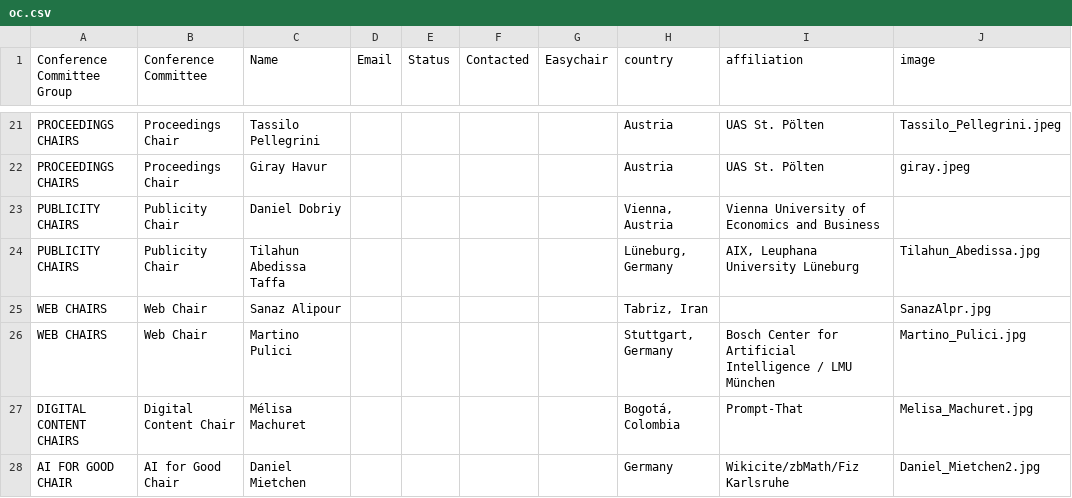
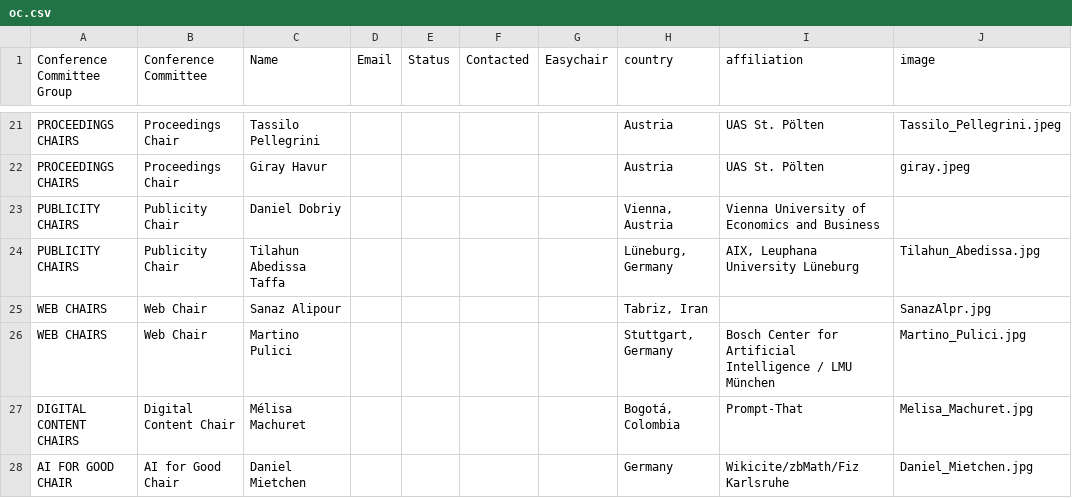
Before and after one commit to SEMANTiCS-org/2026-semantics-org.github.io, a CSV file: content/oc.csv, drawn as a sheet; only a part is shown, gaps mark what is left out.

```diff
--- a/content/oc.csv
+++ b/content/oc.csv
@@ -27,2 +27,2 @@ WEB CHAIRS,Web Chair,Martino Pulici,,,,,"Stuttgart, Germany",Bosch Center for Ar
 DIGITAL CONTENT CHAIRS,Digital Content Chair,Mélisa Machuret,,,,,"Bogotá, Colombia",Prompt-That,Melisa_Machuret.jpg
-AI FOR GOOD CHAIR,AI for Good Chair,Daniel Mietchen,,,,,"Germany",Wikicite/zbMath/Fiz Karlsruhe,Daniel_Mietchen2.jpg
+AI FOR GOOD CHAIR,AI for Good Chair,Daniel Mietchen,,,,,"Germany",Wikicite/zbMath/Fiz Karlsruhe,Daniel_Mietchen.jpg
```
Also changed, not shown: 14 other files.
